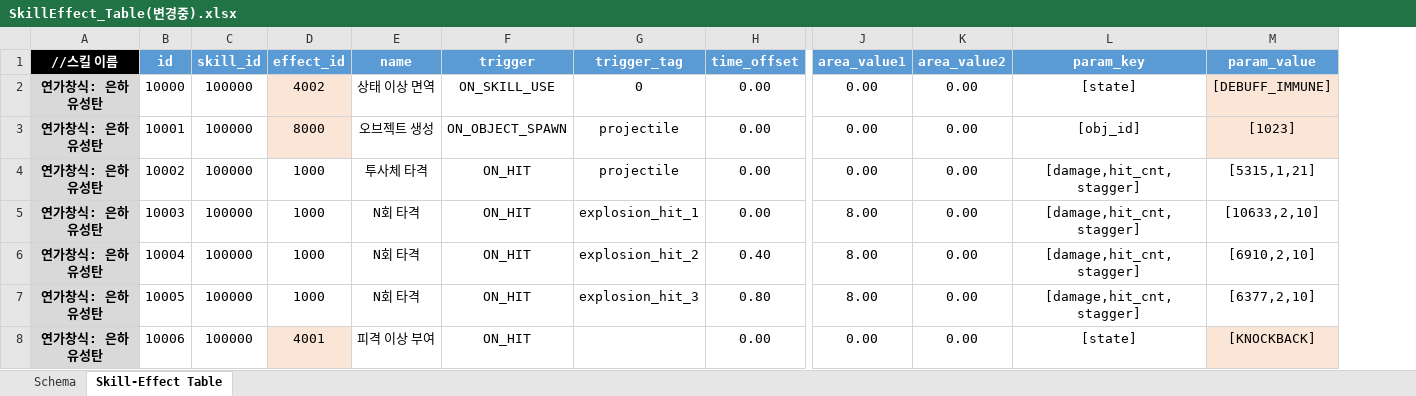
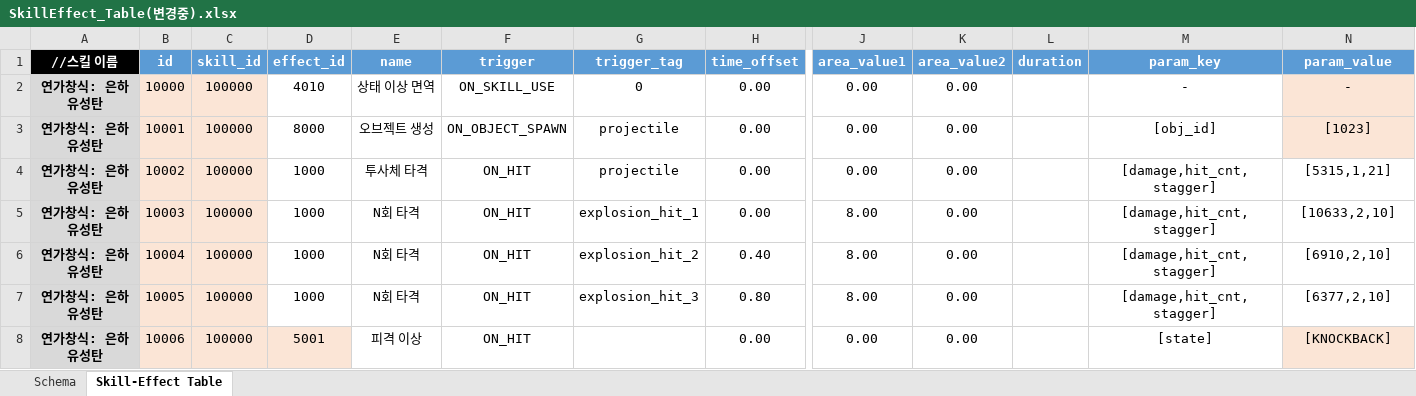
Before and after one commit to hjs0913/GameDesign, an Excel workbook: 로스트아크/데이터테이블/SkillEffect_Table(변경중).xlsx, sheet Skill-Effect Table, drawn as a sheet; only a part is shown, gaps mark what is left out; values as stored, in another font and other column widths than the file's, no borders; addresses are those after the commit; the diff names each change by its address in the sheet, - before the commit and + after, or states it on an @@ line.

```diff
--- a/로스트아크/데이터테이블/SkillEffect_Table(변경중).xlsx (sheet Skill-Effect Table)
+++ b/로스트아크/데이터테이블/SkillEffect_Table(변경중).xlsx (sheet Skill-Effect Table)
+column L (duration), empty
-B2:C8 fill: none
+B2:C8 fill: #FBE5D6
-D2 (effect_id): 4002
+D2 (effect_id): 4010
-D2:D3 fill: #FBE5D6
+D2:D3 fill: none
-M2 (param_key): [state]
+M2 (param_key): -
-N2 (param_value): [DEBUFF_IMMUNE]
+N2 (param_value): -
-D8 (effect_id): 4001
+D8 (effect_id): 5001
-E8 (name): 피격 이상 부여
+E8 (name): 피격 이상
```
Also changed, not shown: sheet Schema, charts or pictures, 16 other files.
